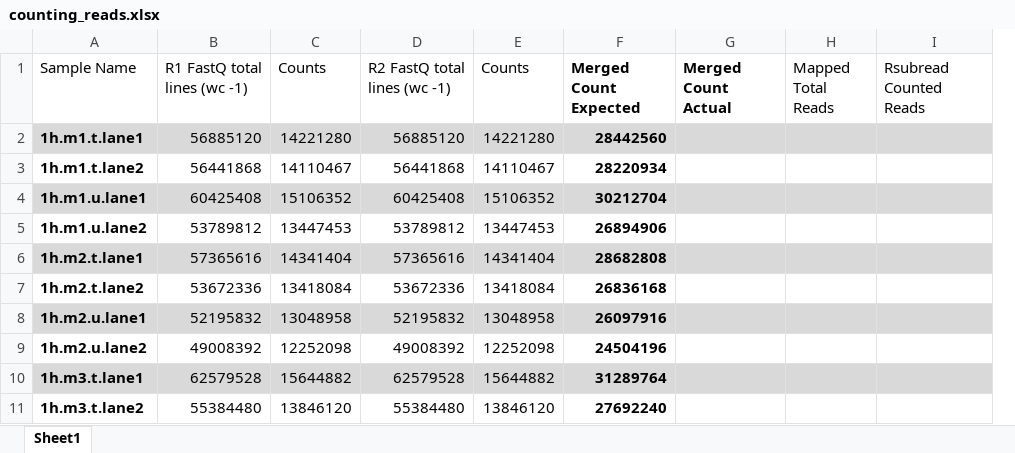
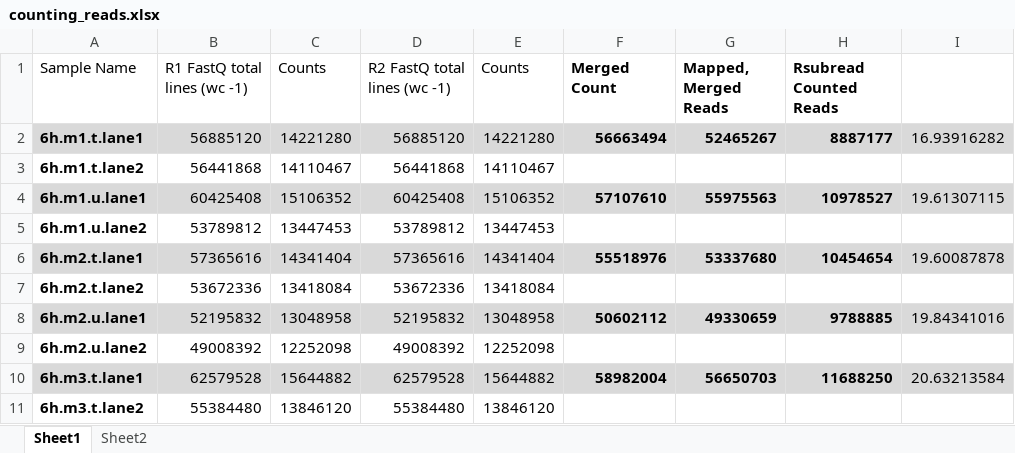
Before and after one commit to tylerakonom/Lowry-Hexadecenoic, an Excel workbook: counting_reads.xlsx, sheet Sheet1, drawn as a sheet; only a part is shown; values as stored, in another font and other column widths than the file's, no borders; removed rows and columns are numbered as before the commit, all else as after; the diff covers the shown part only; the diff names each change by its address in the sheet, - before the commit and + after, or states it on an @@ line.

```diff
--- a/counting_reads.xlsx (sheet Sheet1)
+++ b/counting_reads.xlsx (sheet Sheet1)
+sheet tab: Sheet2
-column H (Mapped Total Reads), empty
+column I, rows 2-10: 16.93916282 |  | 19.61307115 |  | 19.60087878 |  | 19.84341016 |  | 20.63213584
-F1: Merged Count Expected
+F1: Merged Count
-G1: Merged Count Actual
+G1: Mapped, Merged Reads
-H1 bold: off
+H1 bold: on
-A2 (Sample Name): 1h.m1.t.lane1
+A2 (Sample Name): 6h.m1.t.lane1
-F2 (Merged Count): 28442560
+F2 (Merged Count): 56663494
-G2 (Mapped, Merged Reads): (empty)
+G2 (Mapped, Merged Reads): 52465267
-H2 (Rsubread Counted Reads): (empty)
+H2 (Rsubread Counted Reads): 8887177
-A3 (Sample Name): 1h.m1.t.lane2
+A3 (Sample Name): 6h.m1.t.lane2
-F3 (Merged Count): 28220934
+F3 (Merged Count): (empty)
-A4 (Sample Name): 1h.m1.u.lane1
+A4 (Sample Name): 6h.m1.u.lane1
-F4 (Merged Count): 30212704
+F4 (Merged Count): 57107610
-G4 (Mapped, Merged Reads): (empty)
+G4 (Mapped, Merged Reads): 55975563
-H4 (Rsubread Counted Reads): (empty)
+H4 (Rsubread Counted Reads): 10978527
-A5 (Sample Name): 1h.m1.u.lane2
+A5 (Sample Name): 6h.m1.u.lane2
-F5 (Merged Count): 26894906
+F5 (Merged Count): (empty)
-A6 (Sample Name): 1h.m2.t.lane1
+A6 (Sample Name): 6h.m2.t.lane1
-F6 (Merged Count): 28682808
+F6 (Merged Count): 55518976
-G6 (Mapped, Merged Reads): (empty)
+G6 (Mapped, Merged Reads): 53337680
-H6 (Rsubread Counted Reads): (empty)
+H6 (Rsubread Counted Reads): 10454654
-A7 (Sample Name): 1h.m2.t.lane2
+A7 (Sample Name): 6h.m2.t.lane2
-F7 (Merged Count): 26836168
+F7 (Merged Count): (empty)
-A8 (Sample Name): 1h.m2.u.lane1
+A8 (Sample Name): 6h.m2.u.lane1
-F8 (Merged Count): 26097916
+F8 (Merged Count): 50602112
-G8 (Mapped, Merged Reads): (empty)
+G8 (Mapped, Merged Reads): 49330659
-H8 (Rsubread Counted Reads): (empty)
+H8 (Rsubread Counted Reads): 9788885
-A9 (Sample Name): 1h.m2.u.lane2
+A9 (Sample Name): 6h.m2.u.lane2
-F9 (Merged Count): 24504196
+F9 (Merged Count): (empty)
-A10 (Sample Name): 1h.m3.t.lane1
+A10 (Sample Name): 6h.m3.t.lane1
-F10 (Merged Count): 31289764
+F10 (Merged Count): 58982004
-G10 (Mapped, Merged Reads): (empty)
+G10 (Mapped, Merged Reads): 56650703
-H10 (Rsubread Counted Reads): (empty)
+H10 (Rsubread Counted Reads): 11688250
-A11 (Sample Name): 1h.m3.t.lane2
+A11 (Sample Name): 6h.m3.t.lane2
-F11 (Merged Count): 27692240
+F11 (Merged Count): (empty)
```
Also changed, not shown: 42 edited cells elsewhere in this sheet, 2 other files.
